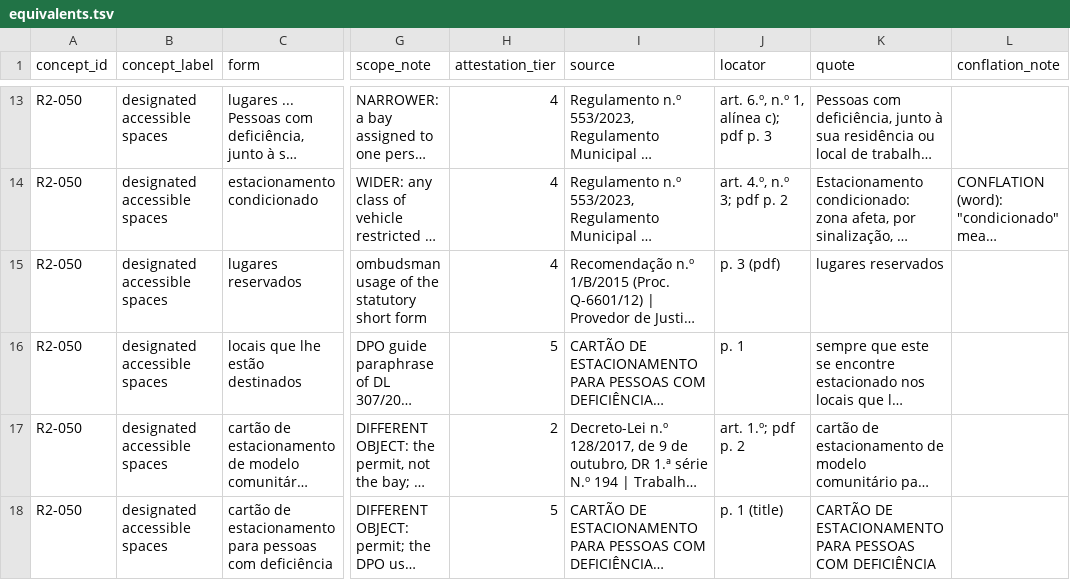
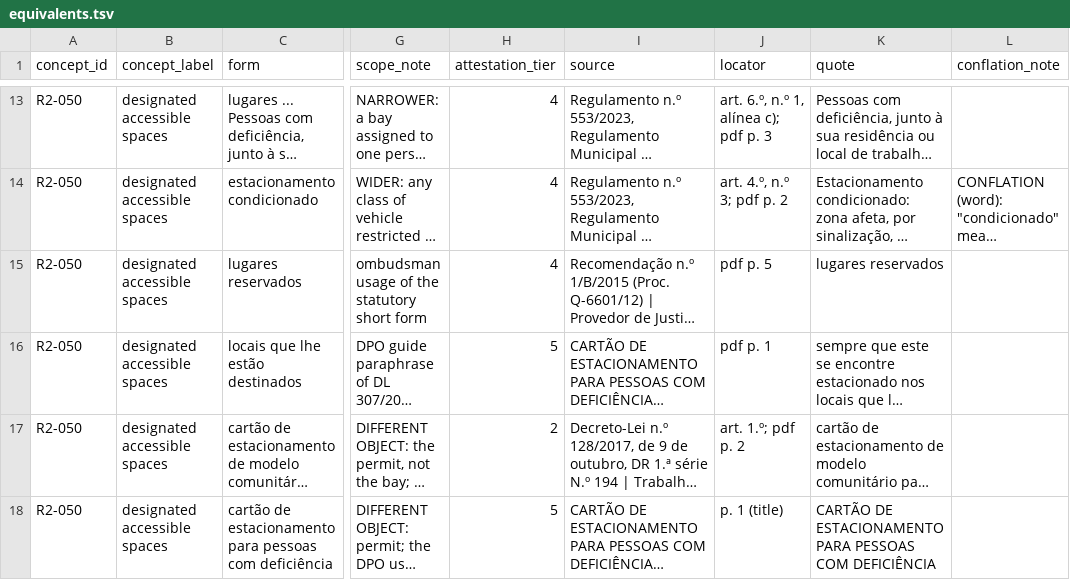
Before and after one commit to jordanelias/guidebook, a TSV file: scratchpad/session_2026-11-06-base-vocabulary-review/terminology-pass/PT-PT/equivalents.tsv, drawn as a sheet; only a part is shown, gaps mark what is left out; long unchanged cells end in …; the diff covers the shown part only; the diff names each change by its address in the sheet, - before the commit and + after, or states it on an @@ line.

```diff
--- a/scratchpad/session_2026-11-06-base-vocabulary-review/terminology-pass/PT-PT/equivalents.tsv
+++ b/scratchpad/session_2026-11-06-base-vocabulary-review/terminology-pass/PT-PT/equivalents.tsv
-J15 (locator): p. 3 (pdf)
+J15 (locator): pdf p. 5
-J16 (locator): p. 1
+J16 (locator): pdf p. 1
```
Also changed, not shown: 12 edited cells elsewhere in this file, scratchpad/session_2026-11-06-base-vocabulary-review/terminology-pass/ES-ES/equivalents.tsv, scratchpad/session_2026-11-06-base-vocabulary-review/terminology-pass/NL-NL/equivalents.tsv, 12 other files.
